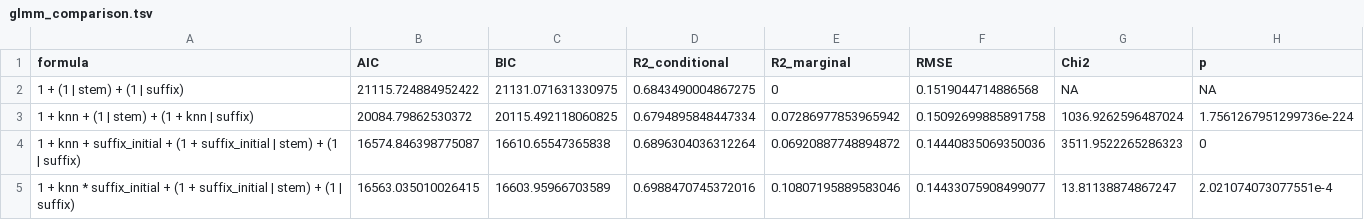
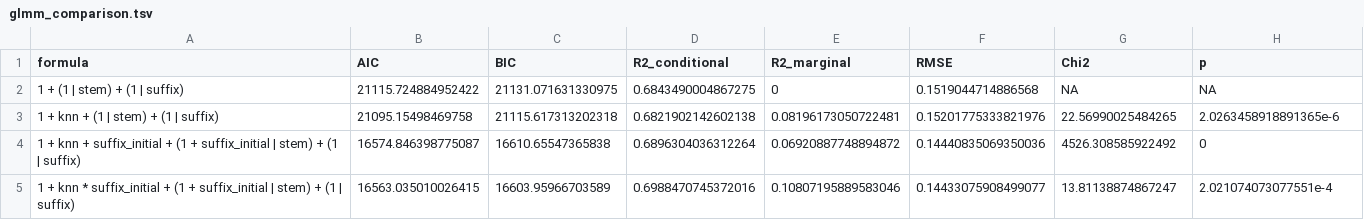
Before and after one commit to petyaracz/RaczRebrus2024, a TSV file: dat/glmm_comparison.tsv, drawn as a sheet.

```diff
--- a/dat/glmm_comparison.tsv
+++ b/dat/glmm_comparison.tsv
@@ -2,4 +2,4 @@ formula	AIC	BIC	R2_conditional	R2_marginal	RMSE	Chi2	p
 1 + (1 | stem) + (1 | suffix)	21115.724884952422	21131.071631330975	0.6843490004867275	0	0.1519044714886568	NA	NA
-1 + knn + (1 | stem) + (1 + knn | suffix)	20084.79862530372	20115.492118060825	0.6794895848447334	0.07286977853965942	0.15092699885891758	1036.9262596487024	1.7561267951299736e-224
-1 + knn + suffix_initial + (1 + suffix_initial | stem) + (1 | suffix)	16574.846398775087	16610.65547365838	0.6896304036312264	0.06920887748894872	0.14440835069350036	3511.9522265286323	0
+1 + knn + (1 | stem) + (1 | suffix)	21095.15498469758	21115.617313202318	0.6821902142602138	0.08196173050722481	0.15201775333821976	22.56990025484265	2.0263458918891365e-6
+1 + knn + suffix_initial + (1 + suffix_initial | stem) + (1 | suffix)	16574.846398775087	16610.65547365838	0.6896304036312264	0.06920887748894872	0.14440835069350036	4526.308585922492	0
 1 + knn * suffix_initial + (1 + suffix_initial | stem) + (1 | suffix)	16563.035010026415	16603.95966703589	0.6988470745372016	0.10807195889583046	0.14433075908499077	13.81138874867247	2.021074073077551e-4
```
Also changed, not shown: 8 other files.
